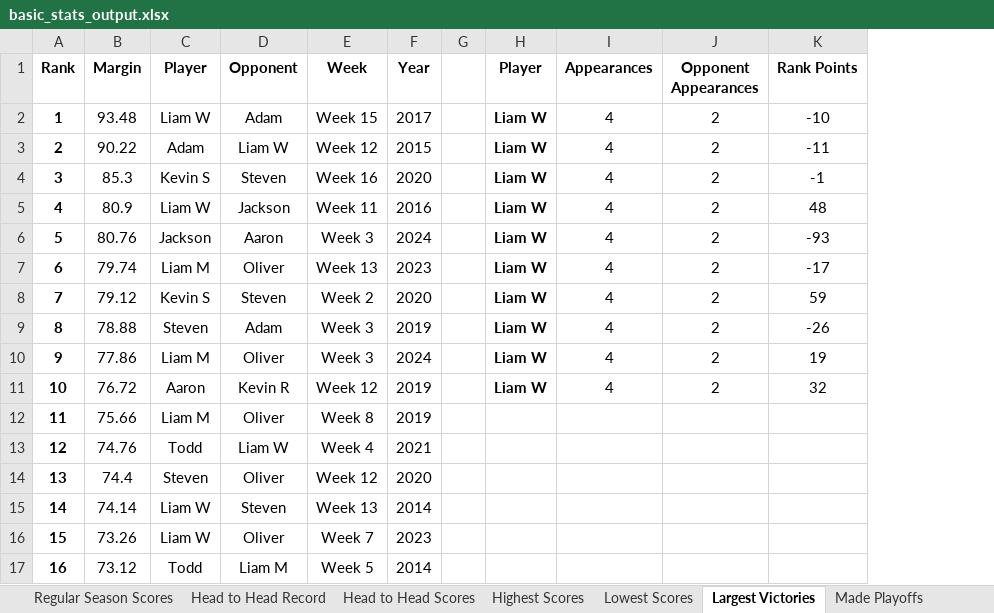
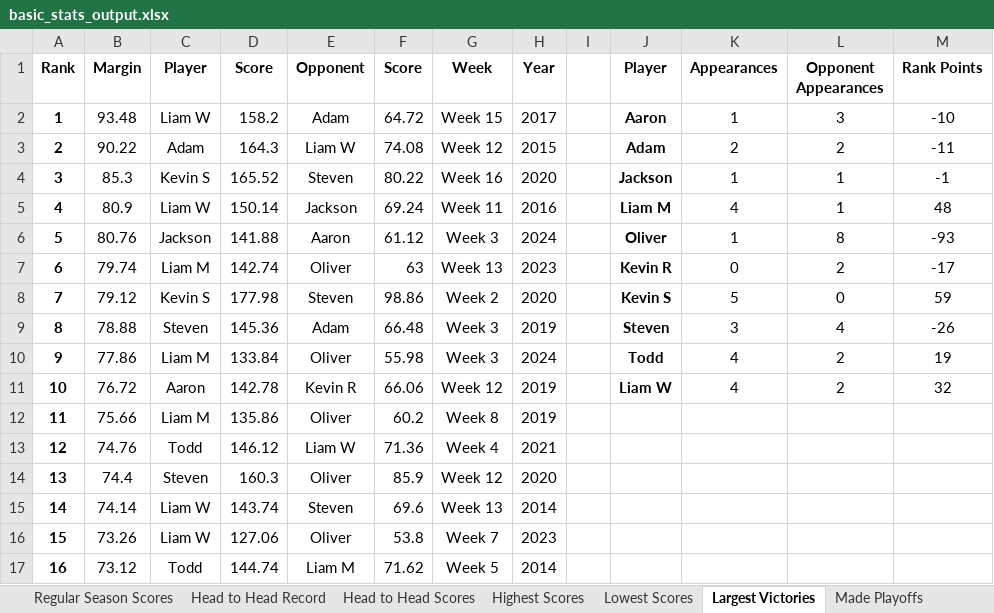
Before and after one commit to aaronrumph/oct25_fantasy_stats_with_scraping, an Excel workbook: basic_stats_output.xlsx, sheet Largest Victories, drawn as a sheet; only a part is shown; values as stored, in another font and other column widths than the file's, no borders; addresses are those after the commit; the diff names each change by its address in the sheet, - before the commit and + after, or states it on an @@ line.

Commit message:
Updated everything for v2.0 of pt 1: basic stats analysis

```diff
--- a/basic_stats_output.xlsx (sheet Largest Victories)
+++ b/basic_stats_output.xlsx (sheet Largest Victories)
+column D (Score), rows 2-17: 158.2 | 164.3 | 165.52 | 150.14 | 141.88 | 142.74 | 177.98 | 145.36 | 133.84 | 142.78 | 135.86 | 146.12 | 160.3 | 143.74 | 127.06 | 144.74
+column F (Score), rows 2-17: 64.72 | 74.08 | 80.22 | 69.24 | 61.12 | 63 | 98.86 | 66.48 | 55.98 | 66.06 | 60.2 | 71.36 | 85.9 | 69.6 | 53.8 | 71.62
-J2 (Player): Liam W
+J2 (Player): Aaron
-K2 (Appearances): 4
+K2 (Appearances): 1
-L2 (Opponent Appearances): 2
+L2 (Opponent Appearances): 3
-J3 (Player): Liam W
+J3 (Player): Adam
-K3 (Appearances): 4
+K3 (Appearances): 2
-J4 (Player): Liam W
+J4 (Player): Jackson
-K4 (Appearances): 4
+K4 (Appearances): 1
-L4:L5 (Opponent Appearances): 2
+L4:L5 (Opponent Appearances): 1
-J5 (Player): Liam W
+J5 (Player): Liam M
-J6 (Player): Liam W
+J6 (Player): Oliver
-K6 (Appearances): 4
+K6 (Appearances): 1
-L6 (Opponent Appearances): 2
+L6 (Opponent Appearances): 8
-J7 (Player): Liam W
+J7 (Player): Kevin R
-K7 (Appearances): 4
+K7 (Appearances): 0
-J8 (Player): Liam W
+J8 (Player): Kevin S
-K8 (Appearances): 4
+K8 (Appearances): 5
-L8 (Opponent Appearances): 2
+L8 (Opponent Appearances): 0
-J9 (Player): Liam W
+J9 (Player): Steven
-K9 (Appearances): 4
+K9 (Appearances): 3
-L9 (Opponent Appearances): 2
+L9 (Opponent Appearances): 4
-J10 (Player): Liam W
+J10 (Player): Todd
```
Also changed, not shown: 3 other files.
